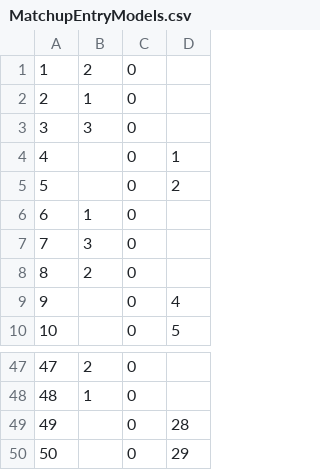
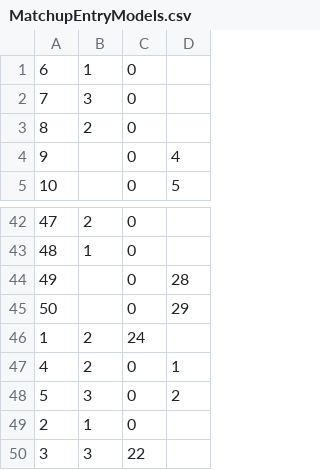
Before and after one commit to colinlwhite/TournamentTracker, a CSV file: Data/MatchupEntryModels.csv, drawn as a sheet; only a part is shown, gaps mark what is left out.

```diff
--- a/Data/MatchupEntryModels.csv
+++ b/Data/MatchupEntryModels.csv
@@ -1,6 +1 @@
-1,2,0,
-2,1,0,
-3,3,0,
-4,,0,1
-5,,0,2
 6,1,0,
@@ -50 +45,6 @@
 50,,0,29
+1,2,24,
+4,2,0,1
+5,3,0,2
+2,1,0,
+3,3,22,
```
Also changed, not shown: Data/MatchupModels.csv, 5 other files.
